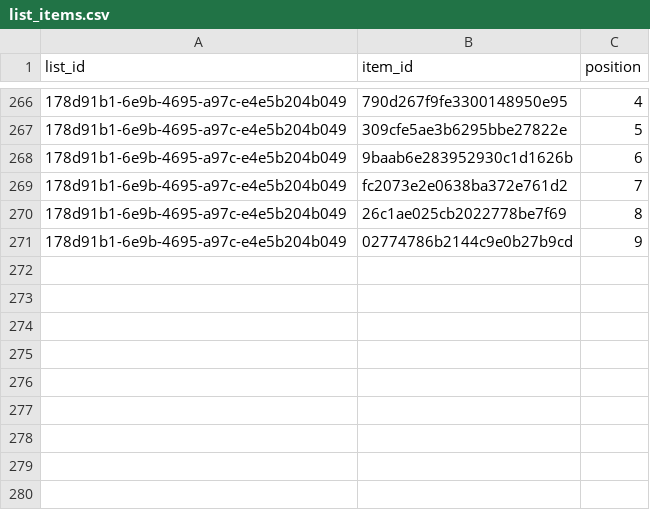
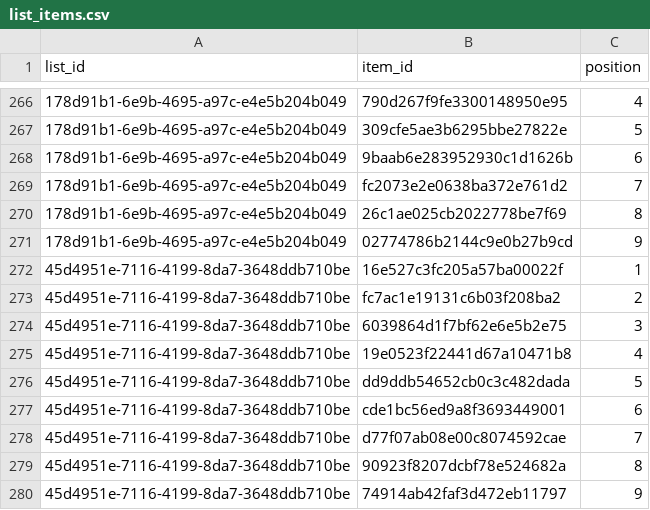
Before and after one commit to jnathan9/ninebooks, a CSV file: data/list_items.csv, drawn as a sheet; only a part is shown, gaps mark what is left out; the diff names each change by its address in the sheet, - before the commit and + after, or states it on an @@ line.

```diff
--- a/data/list_items.csv
+++ b/data/list_items.csv
+row 272: 45d4951e-7116-4199-8da7-3648ddb710be | 16e527c3fc205a57ba00022f | 1
+row 273: 45d4951e-7116-4199-8da7-3648ddb710be | fc7ac1e19131c6b03f208ba2 | 2
+row 274: 45d4951e-7116-4199-8da7-3648ddb710be | 6039864d1f7bf62e6e5b2e75 | 3
+row 275: 45d4951e-7116-4199-8da7-3648ddb710be | 19e0523f22441d67a10471b8 | 4
+row 276: 45d4951e-7116-4199-8da7-3648ddb710be | dd9ddb54652cb0c3c482dada | 5
+row 277: 45d4951e-7116-4199-8da7-3648ddb710be | cde1bc56ed9a8f3693449001 | 6
+row 278: 45d4951e-7116-4199-8da7-3648ddb710be | d77f07ab08e00c8074592cae | 7
+row 279: 45d4951e-7116-4199-8da7-3648ddb710be | 90923f8207dcbf78e524682a | 8
+row 280: 45d4951e-7116-4199-8da7-3648ddb710be | 74914ab42faf3d472eb11797 | 9
```
Also changed, not shown: data/books.csv, data/cooccurrences.csv, 5 other files.
